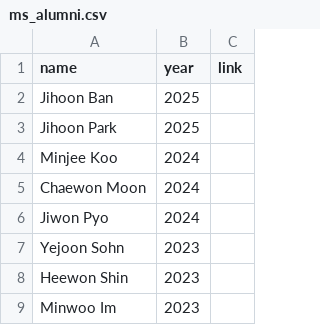
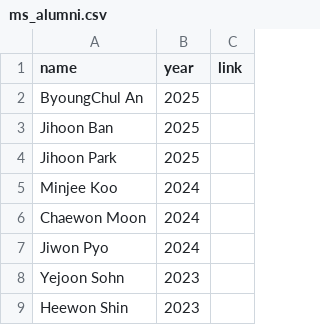
Before and after one commit to snu-dcslab/people, a CSV file: ms_alumni.csv, drawn as a sheet; only a part is shown; the shorter side is filled out with more unchanged rows.

Commit message:
add ByoungChul An to alumni

```diff
--- a/ms_alumni.csv
+++ b/ms_alumni.csv
@@ -1,2 +1,3 @@
 name,year,link
+ByoungChul An,2025,
 Jihoon Ban,2025,
```
